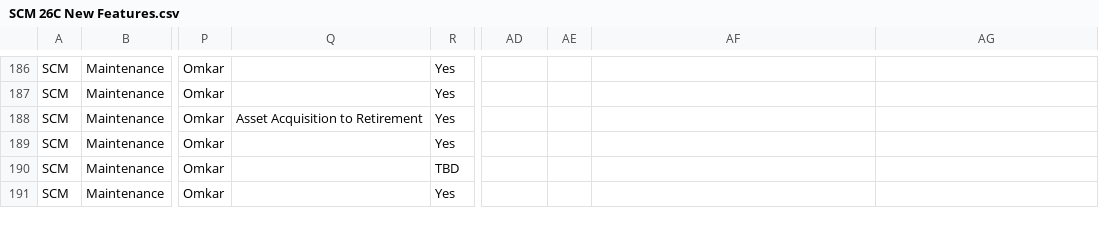
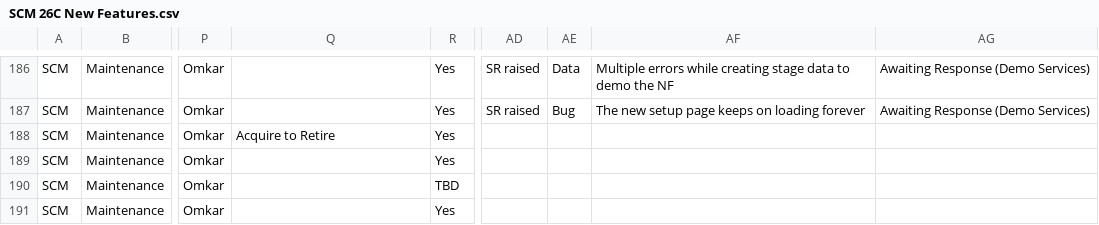
Before and after one commit to pavithraguruprasadb-maker/26C-New-Features-Dashboard, a CSV file: SCM 26C New Features.csv, drawn as a sheet; only a part is shown, gaps mark what is left out; the diff covers the shown part only; the diff names each change by its address in the sheet, - before the commit and + after, or states it on an @@ line.

```diff
--- a/SCM 26C New Features.csv
+++ b/SCM 26C New Features.csv
-AD186:AD187: (empty)
+AD186:AD187: SR raised
-AE186: (empty)
+AE186: Data
-AF186: (empty)
+AF186: Multiple errors while creating stage data to demo the NF
-AG186:AG187: (empty)
+AG186:AG187: Awaiting Response (Demo Services)
-AE187: (empty)
+AE187: Bug
-AF187: (empty)
+AF187: The new setup page keeps on loading forever
-Q188: Asset Acquisition to Retirement
+Q188: Acquire to Retire
```
Also changed, not shown: 90 edited cells elsewhere in this file.
